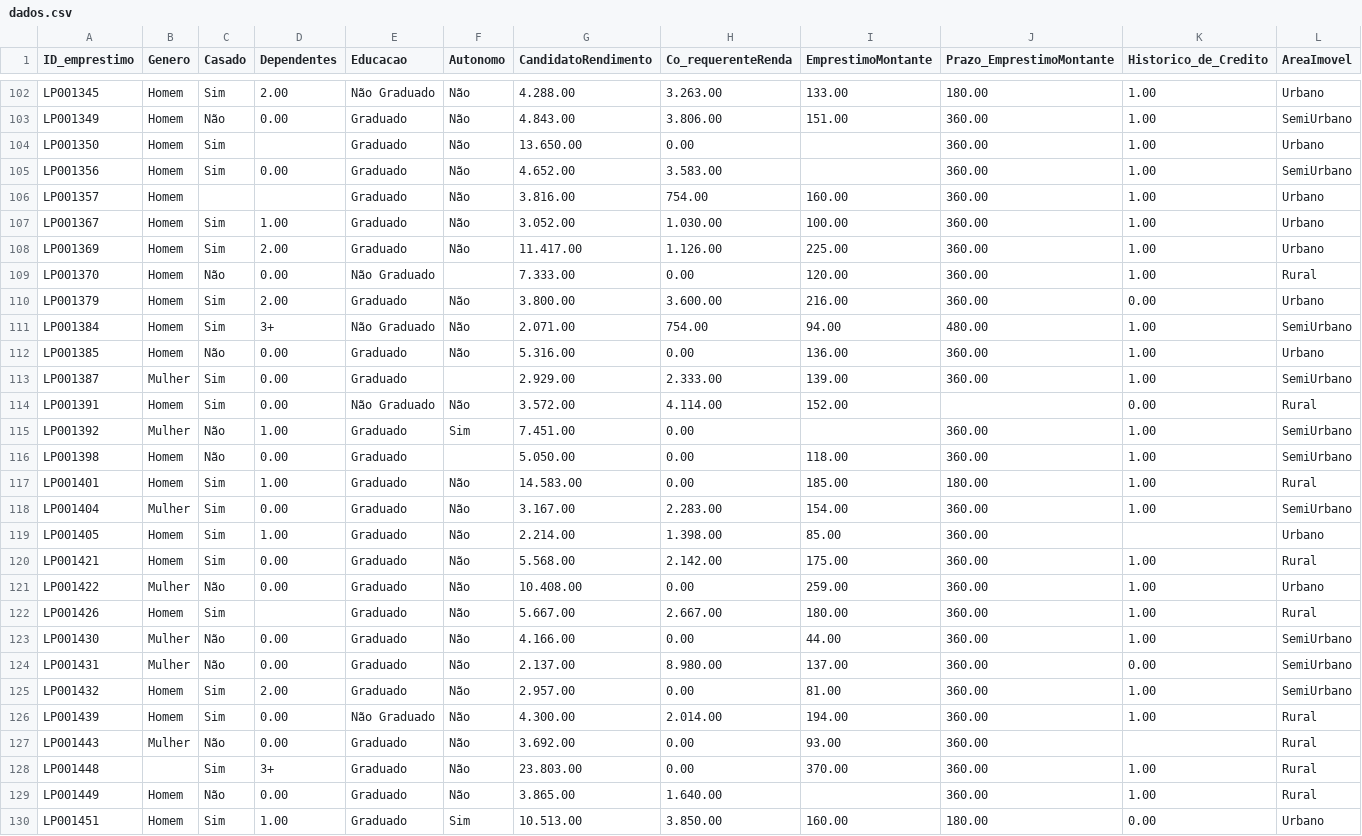
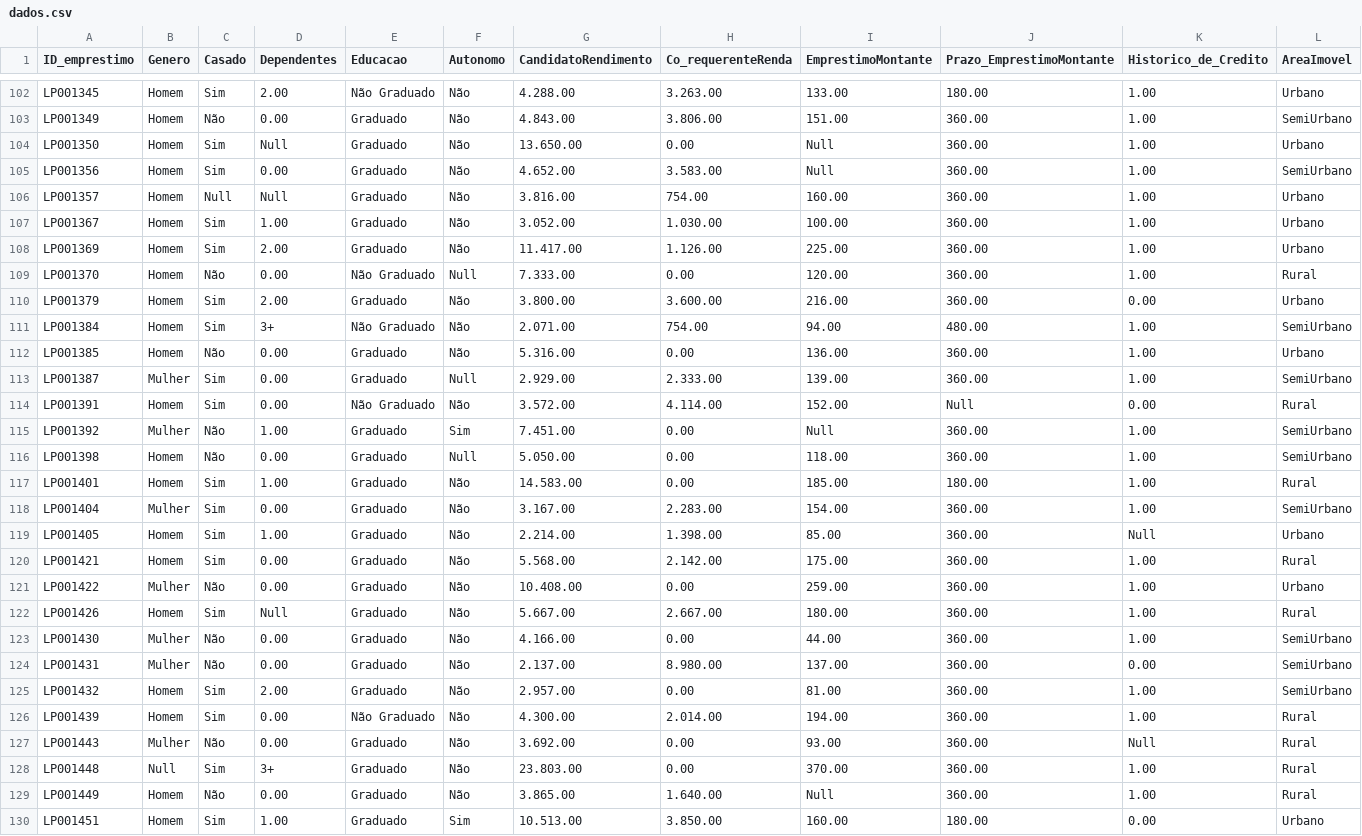
Before and after one commit to Julia-Justino/projetos_R, a CSV file: loan/loan/dados.csv, drawn as a sheet; only a part is shown, gaps mark what is left out; the diff covers the shown part only; the diff names each change by its address in the sheet, - before the commit and + after, or states it on an @@ line.

Commit message:
atualizado

```diff
--- a/loan/loan/dados.csv
+++ b/loan/loan/dados.csv
-D104 (Dependentes): (empty)
+D104 (Dependentes): Null
-I104:I105 (EmprestimoMontante): (empty)
+I104:I105 (EmprestimoMontante): Null
-C106 (Casado): (empty)
+C106 (Casado): Null
-D106 (Dependentes): (empty)
+D106 (Dependentes): Null
-F109 (Autonomo): (empty)
+F109 (Autonomo): Null
-F113 (Autonomo): (empty)
+F113 (Autonomo): Null
-J114 (Prazo_EmprestimoMontante): (empty)
+J114 (Prazo_EmprestimoMontante): Null
-I115 (EmprestimoMontante): (empty)
+I115 (EmprestimoMontante): Null
-F116 (Autonomo): (empty)
+F116 (Autonomo): Null
-K119 (Historico_de_Credito): (empty)
+K119 (Historico_de_Credito): Null
-D122 (Dependentes): (empty)
+D122 (Dependentes): Null
-K127 (Historico_de_Credito): (empty)
+K127 (Historico_de_Credito): Null
-B128 (Genero): (empty)
+B128 (Genero): Null
-I129 (EmprestimoMontante): (empty)
+I129 (EmprestimoMontante): Null
```
Also changed, not shown: 134 edited cells elsewhere in this file.
